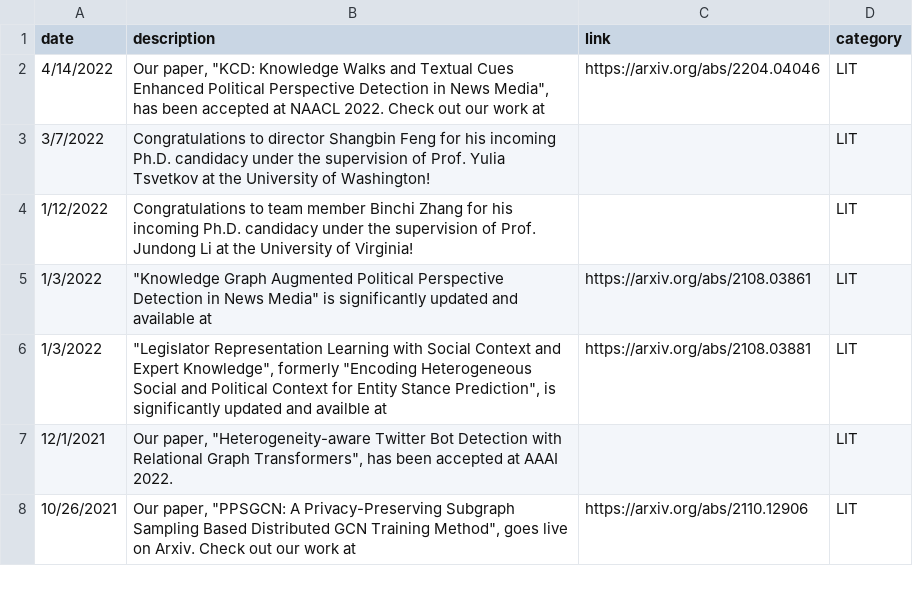
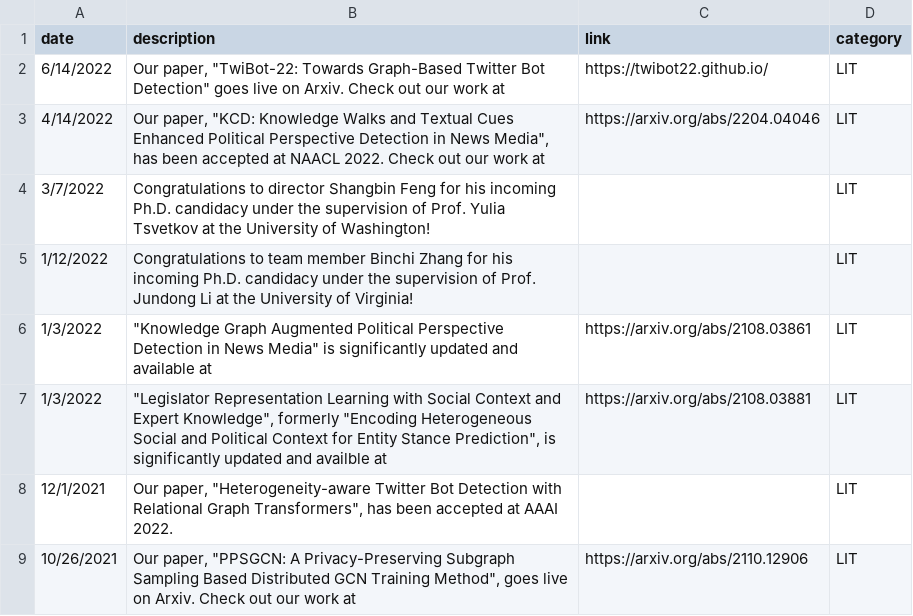
Before and after one commit to leopoldwhite/LuoUndergradXJTU.github.io, a CSV file: data/recent_news.csv, drawn as a sheet; only a part is shown.

```diff
--- a/data/recent_news.csv
+++ b/data/recent_news.csv
@@ -1,2 +1,3 @@
 date,description,link,category
+6/14/2022,"Our paper, ""TwiBot-22: Towards Graph-Based Twitter Bot Detection"" goes live on Arxiv. Check out our work at",https://twibot22.github.io/,LIT
 4/14/2022,"Our paper, ""KCD: Knowledge Walks and Textual Cues Enhanced Political Perspective Detection in News Media"", has been accepted at NAACL 2022. Check out our work at",https://arxiv.org/abs/2204.04046,LIT
```
Also changed, not shown: data/publications.csv.
